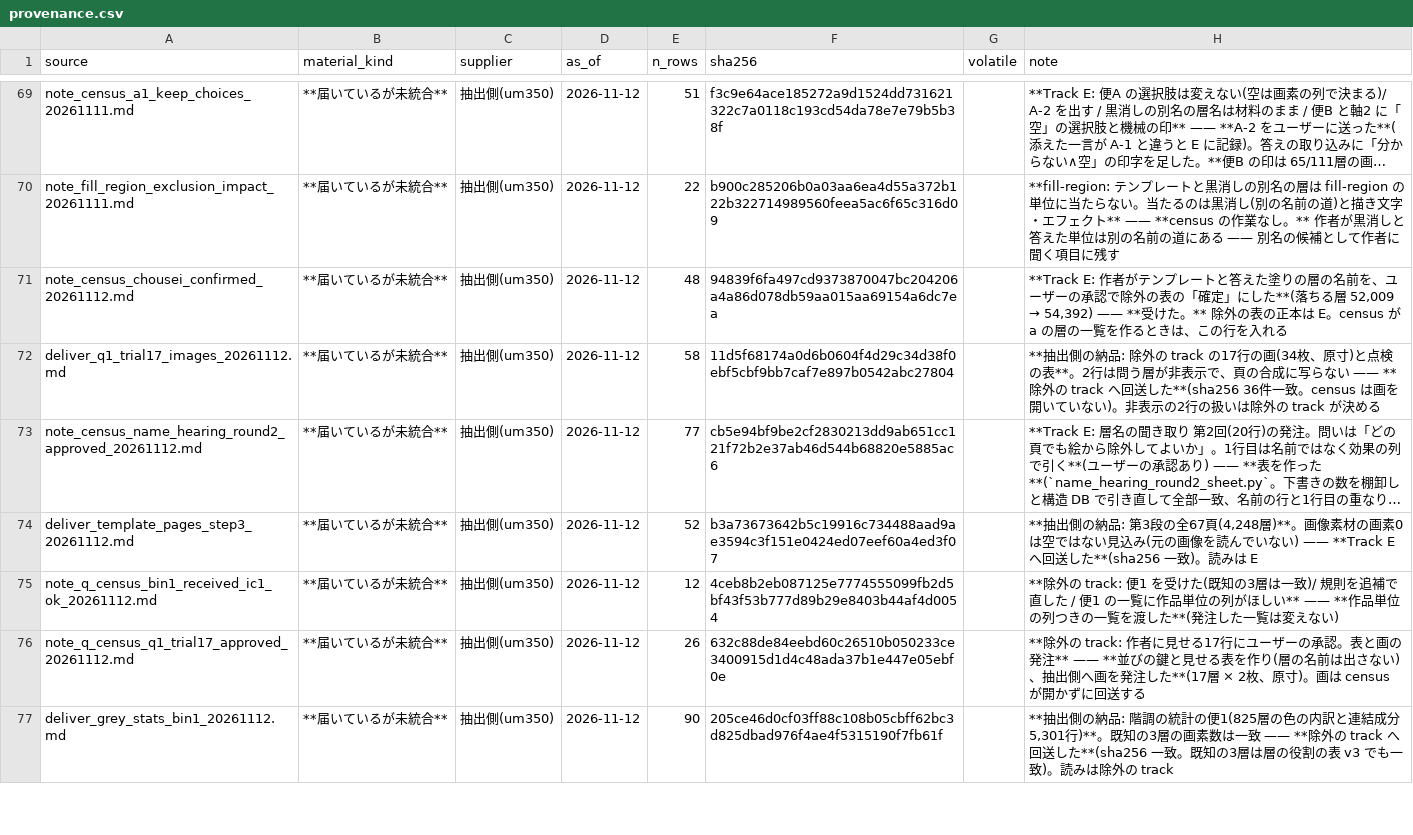
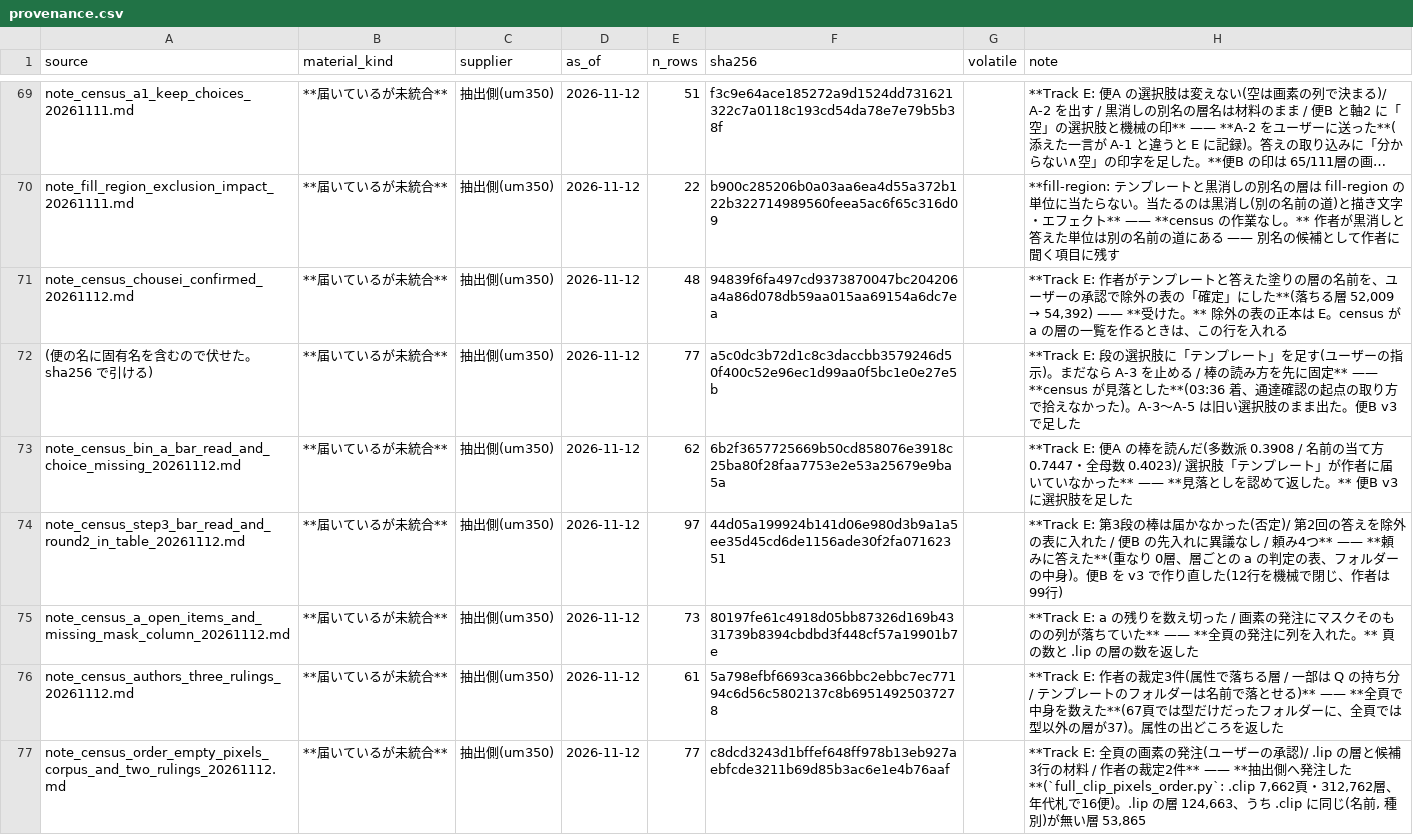
Before and after one commit to kuromook/gen_lineart, a CSV file: census/provenance.csv, drawn as a sheet; only a part is shown, gaps mark what is left out; the shorter side is filled out with more unchanged rows; long unchanged cells end in …; the diff covers the shown part only; the diff names each change by its address in the sheet, - before the commit and + after, or states it on an @@ line.

```diff
--- a/census/provenance.csv
+++ b/census/provenance.csv
+row 72: (便の名に固有名を含むので伏せた。sha256 で引ける) | **届いているが未統合** | 抽出側(um350) | 2026-11-12 | 77 | a5c0dc3b72d1c8c3daccbb3579246d50f400c52e96ec1d99aa0f5bc1e0e27e5b |  | **Track E: 段の選択肢に「テンプレート」を足す(ユーザーの指示)。まだなら A-3 を止める / 棒の読み方を先に固定** —— **census が見落とした**(03:36 着、通達確認の起点の取り方で拾えなかった)。A-3〜A-5 は旧い選択肢のまま出た。便B v3 で足した
+row 73: note_census_bin_a_bar_read_and_choice_missing_20261112.md | **届いているが未統合** | 抽出側(um350) | 2026-11-12 | 62 | 6b2f3657725669b50cd858076e3918c25ba80f28faa7753e2e53a25679e9ba5a |  | **Track E: 便A の棒を読んだ(多数派 0.3908 / 名前の当て方 0.7447・全母数 0.4023)/ 選択肢「テンプレート」が作者に届いていなかった** —— **見落としを認めて返した。** 便B v3 に選択肢を足した
+row 74: note_census_step3_bar_read_and_round2_in_table_20261112.md | **届いているが未統合** | 抽出側(um350) | 2026-11-12 | 97 | 44d05a199924b141d06e980d3b9a1a5ee35d45cd6de1156ade30f2fa07162351 |  | **Track E: 第3段の棒は届かなかった(否定)/ 第2回の答えを除外の表に入れた / 便B の先入れに異議なし / 頼み4つ** —— **頼みに答えた**(重なり 0層、層ごとの a の判定の表、フォルダーの中身)。便B を v3 で作り直した(12行を機械で閉じ、作者は99行)
+row 75: note_census_a_open_items_and_missing_mask_column_20261112.md | **届いているが未統合** | 抽出側(um350) | 2026-11-12 | 73 | 80197fe61c4918d05bb87326d169b4331739b8394cbdbd3f448cf57a19901b7e |  | **Track E: a の残りを数え切った / 画素の発注にマスクそのものの列が落ちていた** —— **全頁の発注に列を入れた。** 頁の数と .lip の層の数を返した
+row 76: note_census_authors_three_rulings_20261112.md | **届いているが未統合** | 抽出側(um350) | 2026-11-12 | 61 | 5a798efbf6693ca366bbc2ebbc7ec77194c6d56c5802137c8b69514925037278 |  | **Track E: 作者の裁定3件(属性で落ちる層 / 一部は Q の持ち分 / テンプレートのフォルダーは名前で落とせる)** —— **全頁で中身を数えた**(67頁では型だけだったフォルダーに、全頁では型以外の層が37)。属性の出どころを返した
+row 77: note_census_order_empty_pixels_corpus_and_two_rulings_20261112.md | **届いているが未統合** | 抽出側(um350) | 2026-11-12 | 77 | c8dcd3243d1bffef648ff978b13eb927aebfcde3211b69d85b3ac6e1e4b76aaf |  | **Track E: 全頁の画素の発注(ユーザーの承認)/ .lip の層と候補3行の材料 / 作者の裁定2件** —— **抽出側へ発注した**(`full_clip_pixels_order.py`: .clip 7,662頁・312,762層、年代札で16便)。.lip の層 124,663、うち .clip に同じ(名前, 種別)が無い層 53,865
```
Also changed, not shown: 5 added rows and 2 edited cells elsewhere in this file, census/author_rulings.csv, 6 other files.
